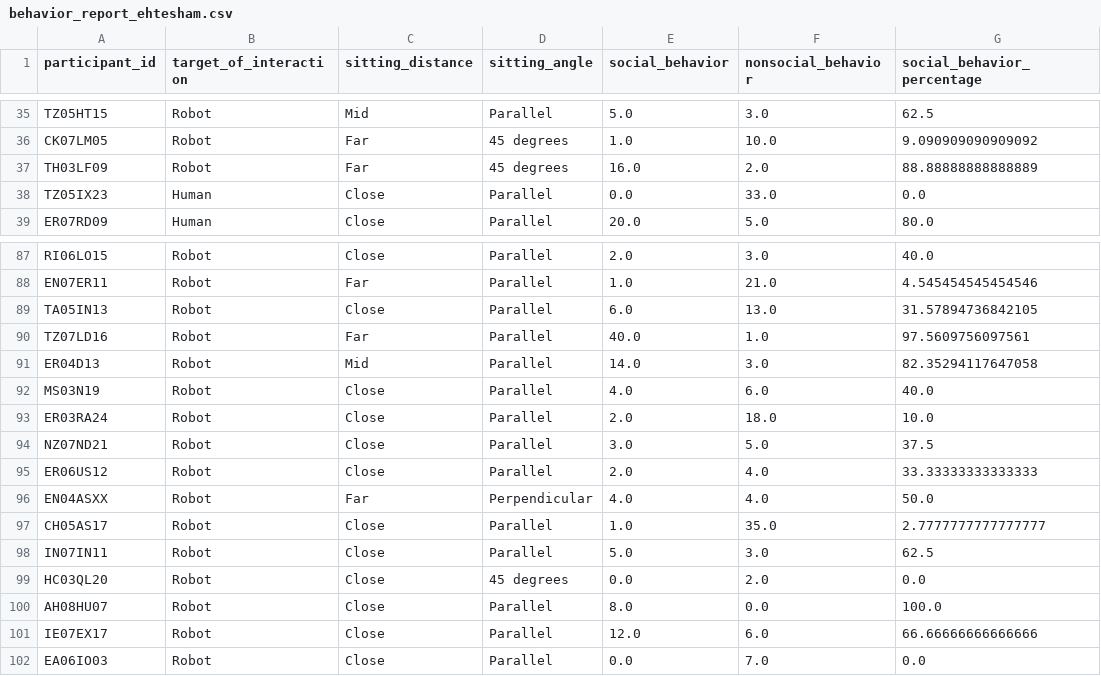
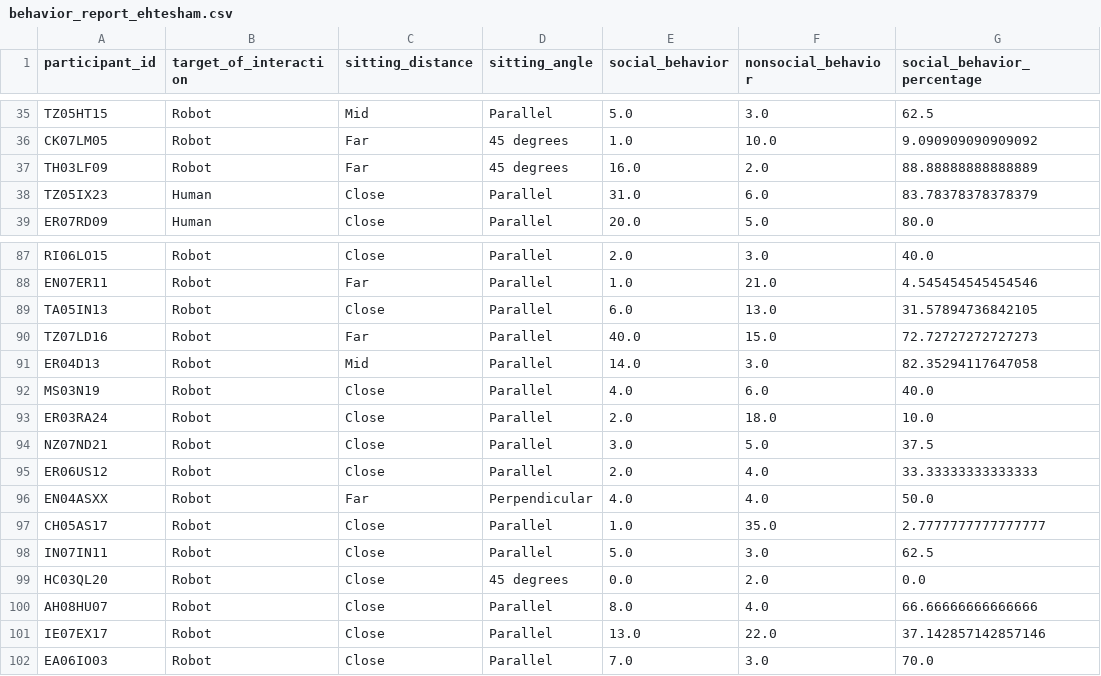
Before and after one commit to EANadim/Master-Project, a CSV file: behavior_report_ehtesham.csv, drawn as a sheet; only a part is shown, gaps mark what is left out.

```diff
--- a/behavior_report_ehtesham.csv
+++ b/behavior_report_ehtesham.csv
@@ -37,3 +37,3 @@ CK07LM05,Robot,Far,45 degrees,1.0,10.0,9.090909090909092
 TH03LF09,Robot,Far,45 degrees,16.0,2.0,88.88888888888889
-TZ05IX23,Human,Close,Parallel,0.0,33.0,0.0
+TZ05IX23,Human,Close,Parallel,31.0,6.0,83.78378378378379
 ER07RD09,Human,Close,Parallel,20.0,5.0,80.0
@@ -89,3 +89,3 @@ EN07ER11,Robot,Far,Parallel,1.0,21.0,4.545454545454546
 TA05IN13,Robot,Close,Parallel,6.0,13.0,31.57894736842105
-TZ07LD16,Robot,Far,Parallel,40.0,1.0,97.5609756097561
+TZ07LD16,Robot,Far,Parallel,40.0,15.0,72.72727272727273
 ER04D13,Robot,Mid,Parallel,14.0,3.0,82.35294117647058
@@ -99,4 +99,4 @@ IN07IN11,Robot,Close,Parallel,5.0,3.0,62.5
 HC03QL20,Robot,Close,45 degrees,0.0,2.0,0.0
-AH08HU07,Robot,Close,Parallel,8.0,0.0,100.0
-IE07EX17,Robot,Close,Parallel,12.0,6.0,66.66666666666666
-EA06IO03,Robot,Close,Parallel,0.0,7.0,0.0
+AH08HU07,Robot,Close,Parallel,8.0,4.0,66.66666666666666
+IE07EX17,Robot,Close,Parallel,13.0,22.0,37.142857142857146
+EA06IO03,Robot,Close,Parallel,7.0,3.0,70.0
```
Also changed, not shown: behavior_report_usman.csv, ranked_social_behavior_deviation.csv, 2 other files.
